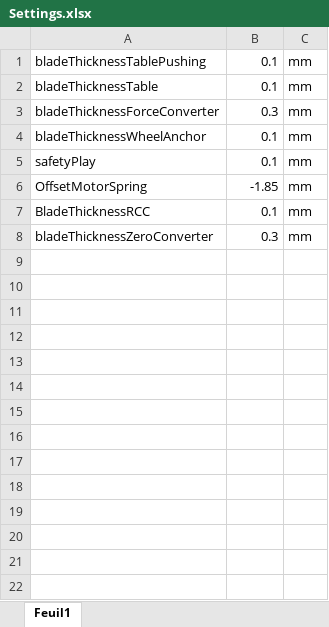
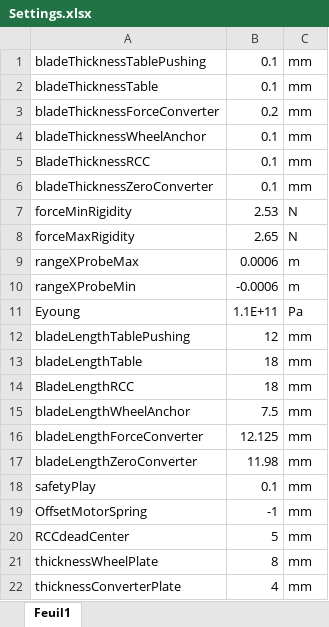
Before and after one commit to nathmo/FlexProbeOptimisation, an Excel workbook: Settings.xlsx, sheet Feuil1, drawn as a sheet; values as stored, in another font and other column widths than the file's, no borders; removed rows and columns are numbered as before the commit, all else as after; the diff names each change by its address in the sheet, - before the commit and + after, or states it on an @@ line.

Commit message:
moved all parameter to the excel sheet, added code to compute table for zero andpusher k_eq

```diff
--- a/Settings.xlsx (sheet Feuil1)
+++ b/Settings.xlsx (sheet Feuil1)
-B3: 0.3
+B3: 0.2
@@ row 7 moved to row 5: BladeThicknessRCC @@
+row 6: bladeThicknessZeroConverter | 0.1 | mm
+row 7: forceMinRigidity | 2.53 | N
+row 8: forceMaxRigidity | 2.65 | N
+row 9: rangeXProbeMax | 0.0006 | m
+row 10: rangeXProbeMin | -0.0006 | m
+row 11: Eyoung | 1.1E+11 | Pa
+row 12: bladeLengthTablePushing | 12 | mm
+row 13: bladeLengthTable | 18 | mm
+row 14: BladeLengthRCC | 18 | mm
+row 15: bladeLengthWheelAnchor | 7.5 | mm
+row 16: bladeLengthForceConverter | 12.125 | mm
+row 17: bladeLengthZeroConverter | 11.98 | mm
-B19: -1.85
+B19: -1
-row 8: bladeThicknessZeroConverter | 0.3 | mm
+row 20: RCCdeadCenter | 5 | mm
+row 21: thicknessWheelPlate | 8 | mm
+row 22: thicknessConverterPlate | 4 | mm
```
Also changed, not shown: 9 other files.
